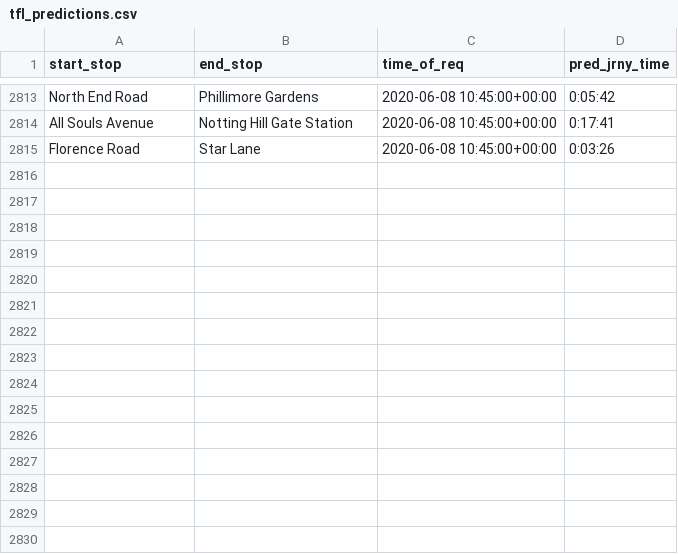
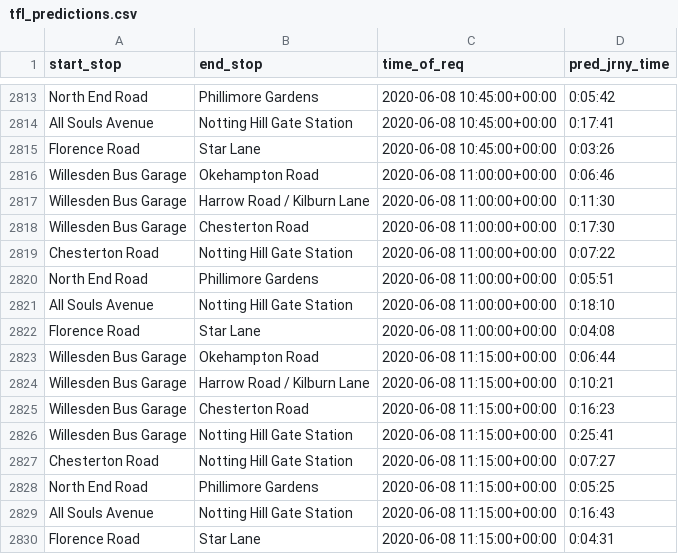
Before and after one commit to serenelc/individual-project-beng, a CSV file: data-collection/tfl preds/tfl_predictions.csv, drawn as a sheet; only a part is shown, gaps mark what is left out.

```diff
--- a/data-collection/tfl preds/tfl_predictions.csv
+++ b/data-collection/tfl preds/tfl_predictions.csv
@@ -2815 +2815,16 @@ All Souls Avenue,Notting Hill Gate Station,2020-06-08 10:45:00+00:00,0:17:41
 Florence Road,Star Lane,2020-06-08 10:45:00+00:00,0:03:26
+Willesden Bus Garage,Okehampton Road,2020-06-08 11:00:00+00:00,0:06:46
+Willesden Bus Garage,Harrow Road / Kilburn Lane,2020-06-08 11:00:00+00:00,0:11:30
+Willesden Bus Garage,Chesterton Road,2020-06-08 11:00:00+00:00,0:17:30
+Chesterton Road,Notting Hill Gate Station,2020-06-08 11:00:00+00:00,0:07:22
+North End Road,Phillimore Gardens,2020-06-08 11:00:00+00:00,0:05:51
+All Souls Avenue,Notting Hill Gate Station,2020-06-08 11:00:00+00:00,0:18:10
+Florence Road,Star Lane,2020-06-08 11:00:00+00:00,0:04:08
+Willesden Bus Garage,Okehampton Road,2020-06-08 11:15:00+00:00,0:06:44
+Willesden Bus Garage,Harrow Road / Kilburn Lane,2020-06-08 11:15:00+00:00,0:10:21
+Willesden Bus Garage,Chesterton Road,2020-06-08 11:15:00+00:00,0:16:23
+Willesden Bus Garage,Notting Hill Gate Station,2020-06-08 11:15:00+00:00,0:25:41
+Chesterton Road,Notting Hill Gate Station,2020-06-08 11:15:00+00:00,0:07:27
+North End Road,Phillimore Gardens,2020-06-08 11:15:00+00:00,0:05:25
+All Souls Avenue,Notting Hill Gate Station,2020-06-08 11:15:00+00:00,0:16:43
+Florence Road,Star Lane,2020-06-08 11:15:00+00:00,0:04:31
```
Also changed, not shown: 42 other files.
